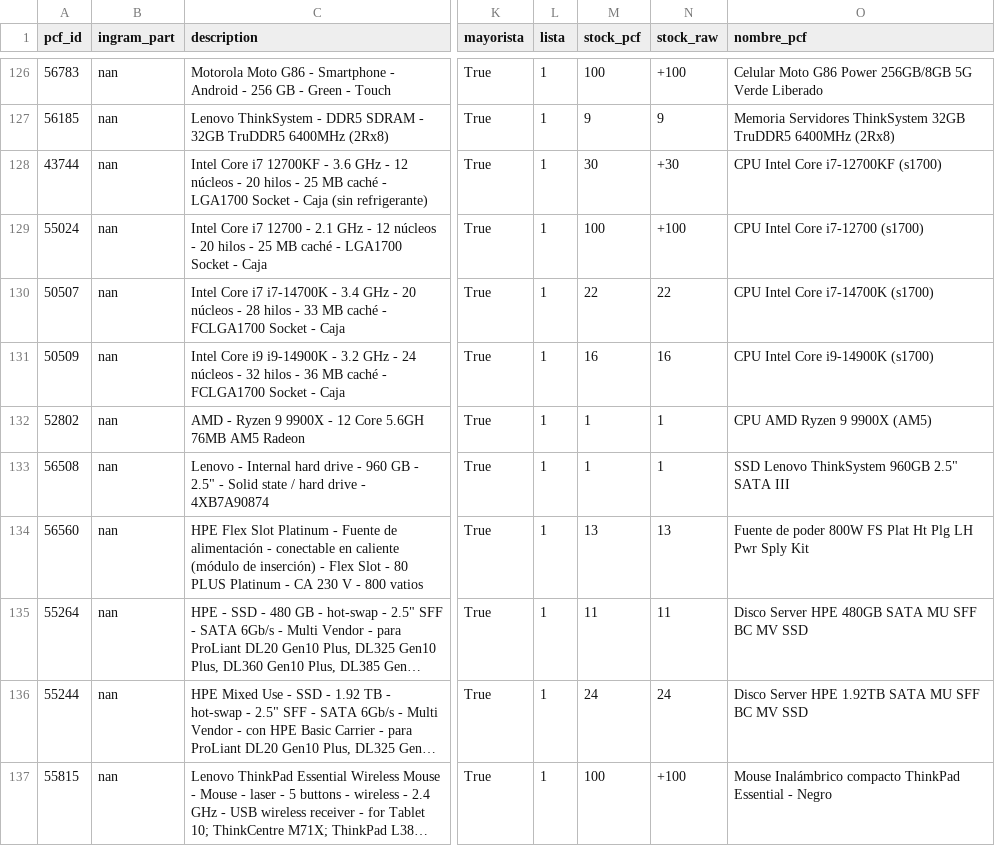
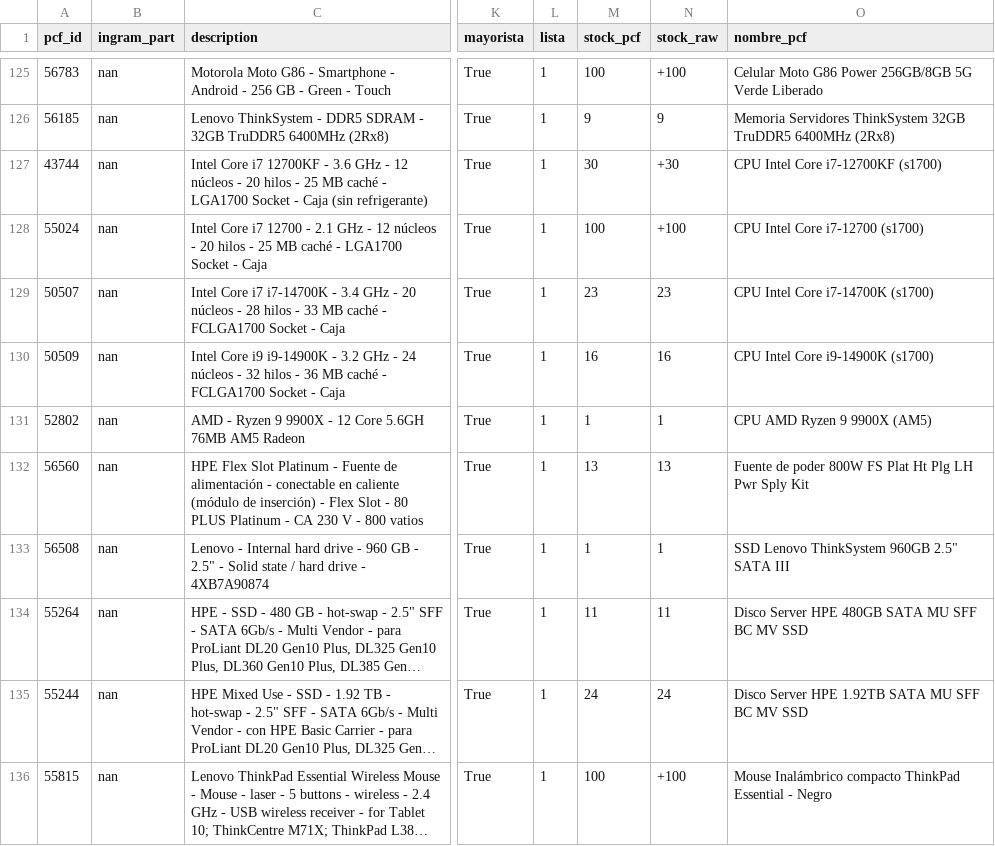
Before and after one commit to aincatoni/pcfactory-monitor-mayoristas, a CSV file: intcomex-shared_published.csv, drawn as a sheet; only a part is shown, gaps mark what is left out; long unchanged cells end in …; addresses are those after the commit; the diff covers the shown part only; the diff names each change by its address in the sheet, - before the commit and + after, or states it on an @@ line.

```diff
--- a/intcomex-shared_published.csv
+++ b/intcomex-shared_published.csv
-M129 (stock_pcf): 22
+M129 (stock_pcf): 23
-N129 (stock_raw): 22
+N129 (stock_raw): 23
@@ row 134 moved to row 132: 56560 @@
```
Also changed, not shown: 1 added row, 2 removed rows, 45 moved rows and 8 edited cells elsewhere in this file, intcomex-has_pcf_stock.csv, intcomex-publish_ready.csv, 12 other files.
